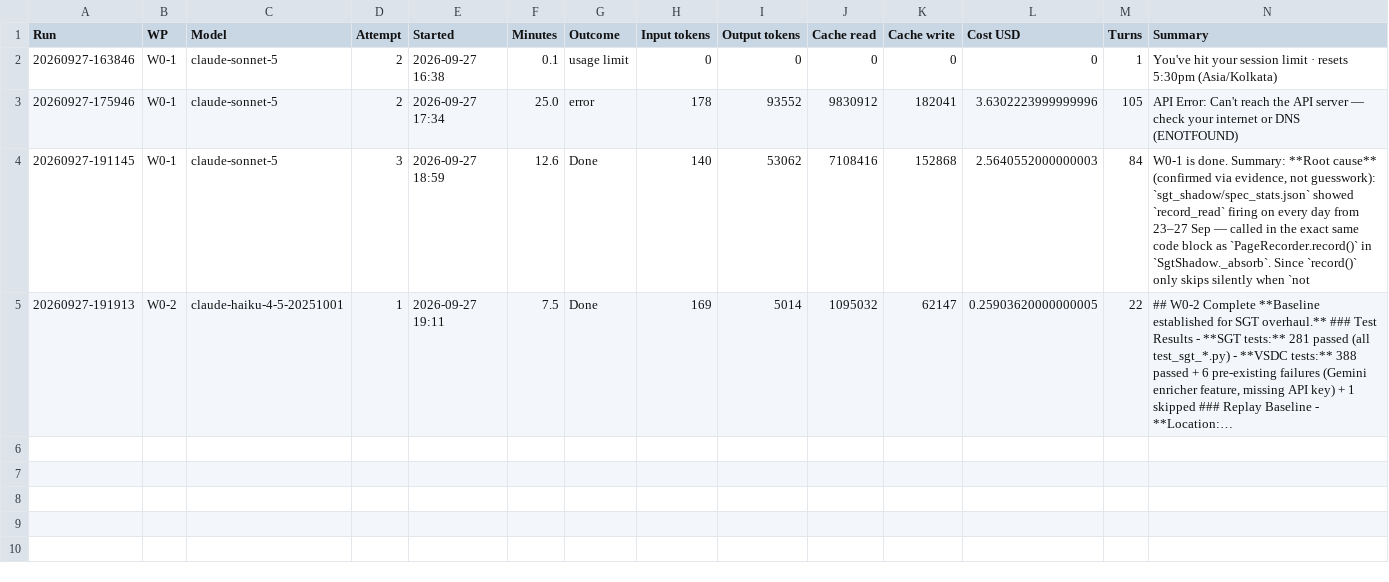
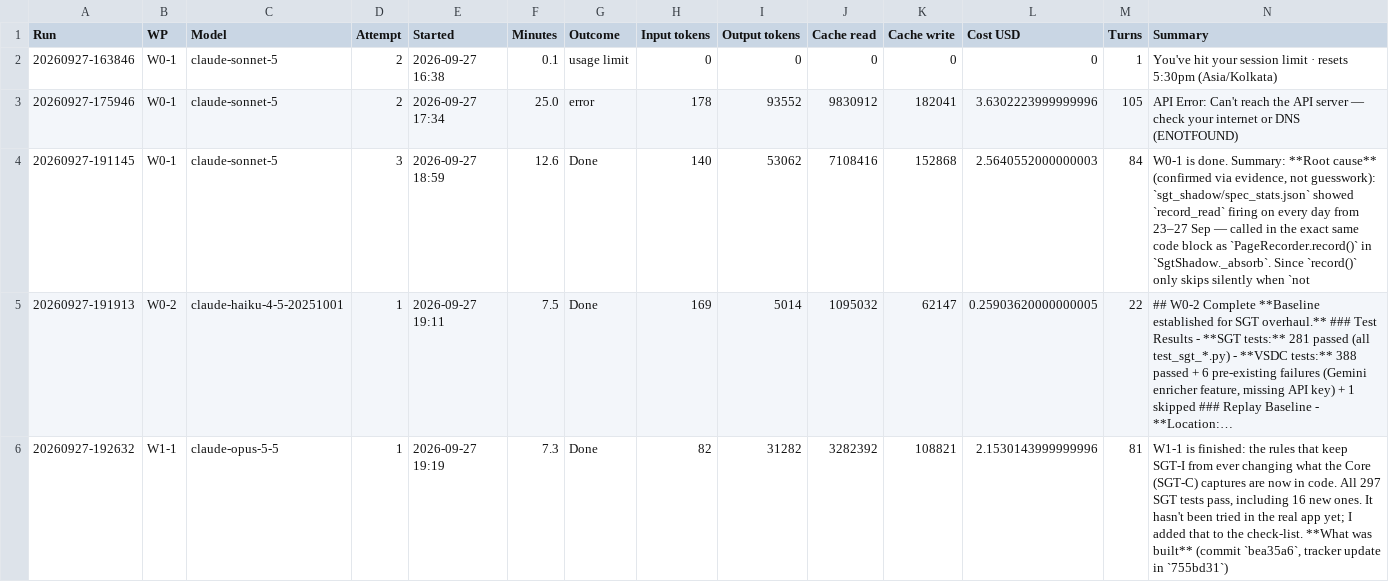
Before and after one commit to NexCardel/Project_Sera, a CSV file: docs/sgt-overhaul-runs.csv, drawn as a sheet; long unchanged cells end in …; the diff names each change by its address in the sheet, - before the commit and + after, or states it on an @@ line.

Commit message:
sgt-overhaul W1-2: tracker

```diff
--- a/docs/sgt-overhaul-runs.csv
+++ b/docs/sgt-overhaul-runs.csv
+row 6: 20260927-192632 | W1-1 | claude-opus-5-5 | 1 | 2026-09-27 19:19 | 7.3 | Done | 82 | 31282 | 3282392 | 108821 | 2.1530143999999996 | 81 | W1-1 is finished: the rules that keep SGT-I from ever changing what the Core (SGT-C) captures are now in code. All 297 SGT tests pass, including 16 new ones. It hasn't been tried in the real app yet; I added that to the check-list. **What was built** (commit `bea35a6`, tracker update in `755bd31`)
```
Also changed, not shown: docs/sgt-overhaul-status.csv, 1 other file.
